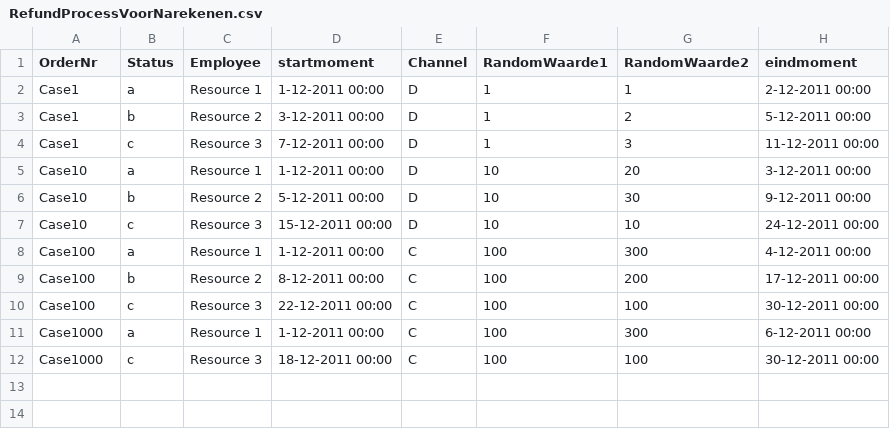
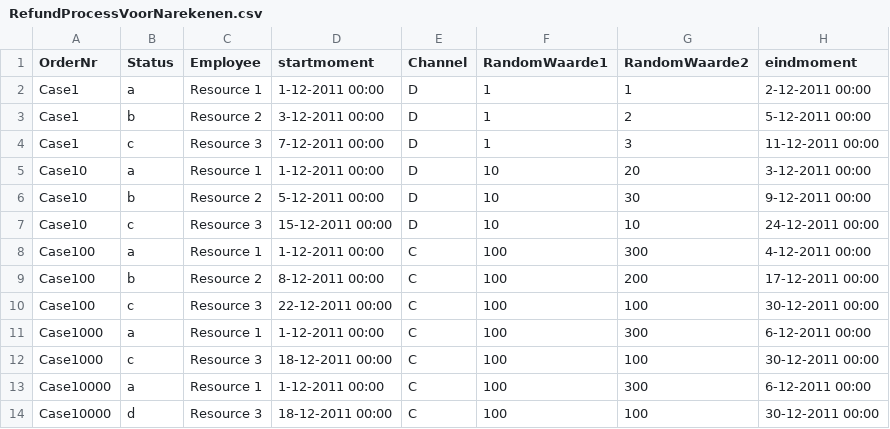
Before and after one commit to wfeijen/Uitbreiden_ProcessMap, a CSV file: RefundProcessVoorNarekenen.csv, drawn as a sheet; the diff names each change by its address in the sheet, - before the commit and + after, or states it on an @@ line.

```diff
--- a/RefundProcessVoorNarekenen.csv
+++ b/RefundProcessVoorNarekenen.csv
+row 13: Case10000 | a | Resource 1 | 1-12-2011 00:00 | C | 100 | 300 | 6-12-2011 00:00
+row 14: Case10000 | d | Resource 3 | 18-12-2011 00:00 | C | 100 | 100 | 30-12-2011 00:00
```
Also changed, not shown: 11 other files.
